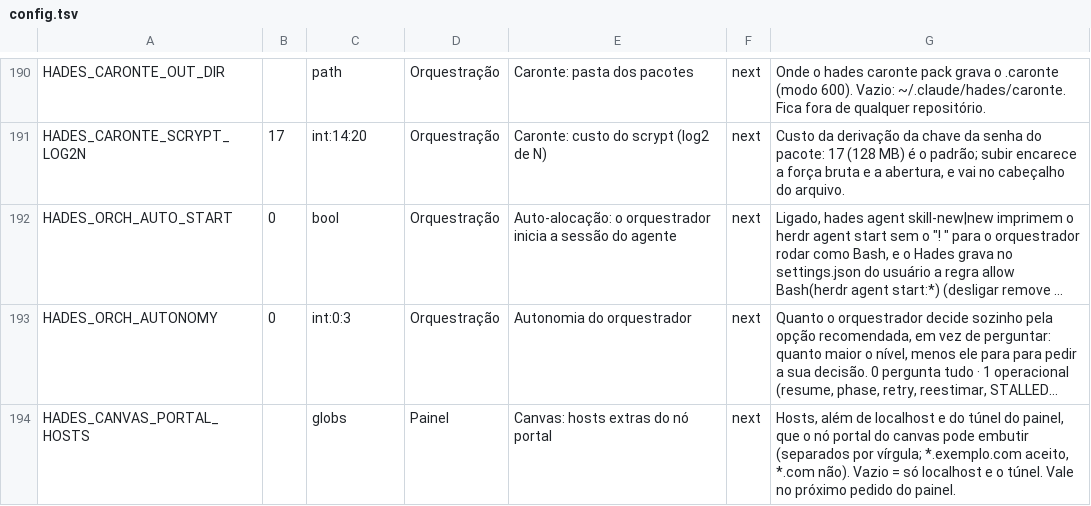
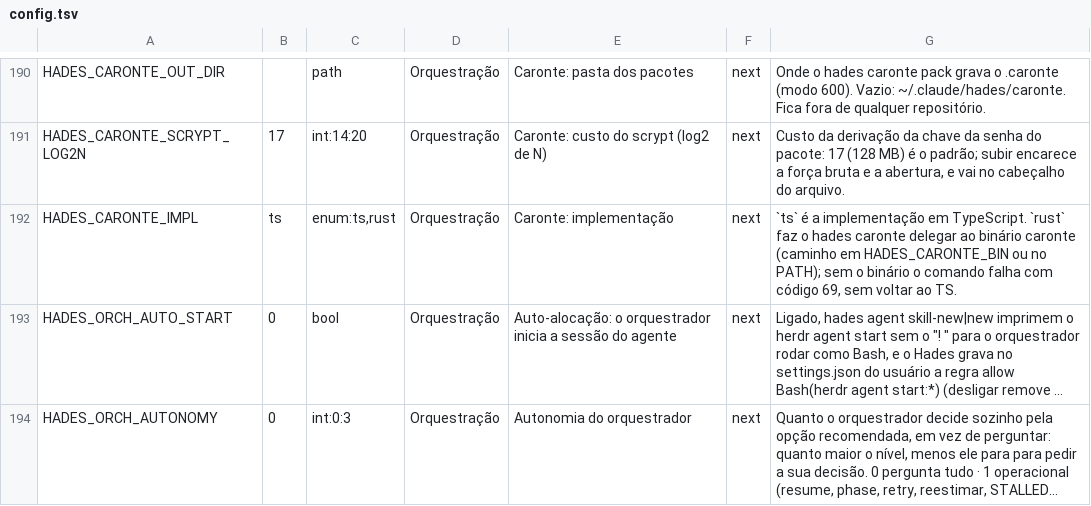
Before and after one commit to The-Hades-Organization/Hades-Skill, a TSV file: kit/config.tsv, drawn as a sheet; only a part is shown, gaps mark what is left out; the shorter side is filled out with more unchanged rows; long unchanged cells end in …; the diff names each change by its address in the sheet, - before the commit and + after, or states it on an @@ line.

Commit message:
feat: HADES_CARONTE_IMPL=rust delega o caronte ao binário Rust

```diff
--- a/kit/config.tsv
+++ b/kit/config.tsv
+row 192: HADES_CARONTE_IMPL | ts | enum:ts,rust | Orquestração | Caronte: implementação | next | `ts` é a implementação em TypeScript. `rust` faz o hades caronte delegar ao binário caronte (caminho em HADES_CARONTE_BIN ou no PATH); sem o binário o comando falha com código 69, sem voltar ao TS.
```
Also changed, not shown: 4 other files.
